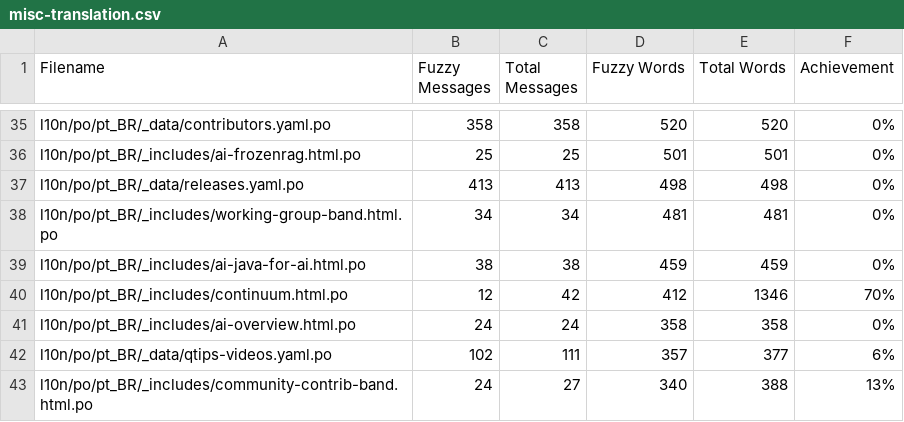
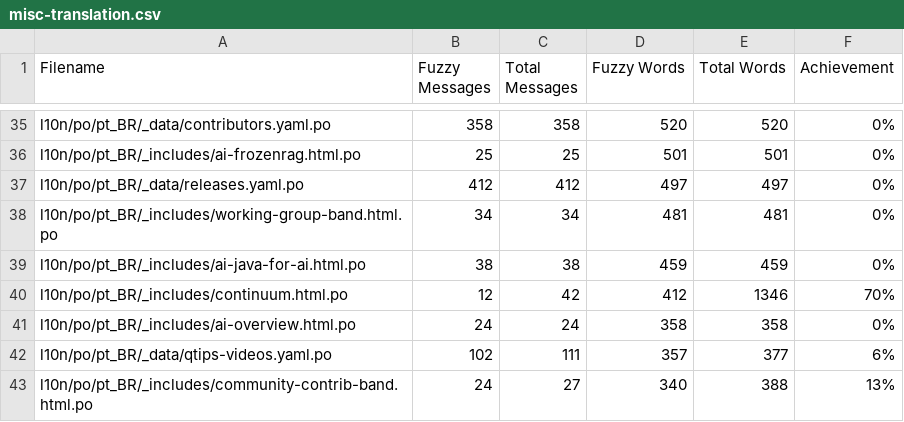
Before and after one commit to christianfernandesprofissional/pt.quarkus.io, a CSV file: l10n/stats/misc-translation.csv, drawn as a sheet; only a part is shown, gaps mark what is left out; the diff covers the shown part only.

```diff
--- a/l10n/stats/misc-translation.csv
+++ b/l10n/stats/misc-translation.csv
@@ -36,3 +36,3 @@ l10n/po/pt_BR/_data/contributors.yaml.po, 358, 358, 520, 520, 0%
 l10n/po/pt_BR/_includes/ai-frozenrag.html.po, 25, 25, 501, 501, 0%
-l10n/po/pt_BR/_data/releases.yaml.po, 413, 413, 498, 498, 0%
+l10n/po/pt_BR/_data/releases.yaml.po, 412, 412, 497, 497, 0%
 l10n/po/pt_BR/_includes/working-group-band.html.po, 34, 34, 481, 481, 0%
```
Also changed, not shown: 2 added rows, 1 removed row and 8 edited cells elsewhere in this file.
